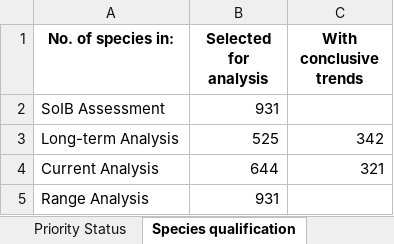
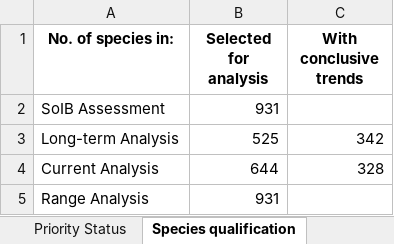
Before and after one commit to stateofindiasbirds/soib_2023, an Excel workbook: 01_analyses_full/results/SoIB_summaries.xlsx, sheet Species qualification, drawn as a sheet; values as stored, in another font and other column widths than the file's, no borders; the diff names each change by its address in the sheet, - before the commit and + after, or states it on an @@ line.

Commit message:
In this commit, the current trend slope was estimated using a 10 year-interval window rather than the usual 9 year-interval window. That is, the current trend start year was set to 2015 instead of 2016. This required a temporary modifications in the functions script. This change was necessary to allow estimated decline rather than projected decline to be used in the redlist calculation for a number of species whose 3GEN value was less than 10 years. As a consequence, the SoIB main file, trends file and other associated outputs were also re-generated. To enable quick comparison and review, new redlist file and scripts were generated rather than modifying the old files.

```diff
--- a/01_analyses_full/results/SoIB_summaries.xlsx (sheet Species qualification)
+++ b/01_analyses_full/results/SoIB_summaries.xlsx (sheet Species qualification)
-C4 (With conclusive trends): 321
+C4 (With conclusive trends): 328
```
Also changed, not shown: sheet SoIB interannual vs major updat, sheet SoIB major vs interannual updat, sheet SoIB interannual update vs IU_2, sheet Interannual update - High Prior, sheet Interannual update - Reason for, sheet Interannual update - Reason f_1, 4 more sheets, other sheet tabs, 9 other files.
